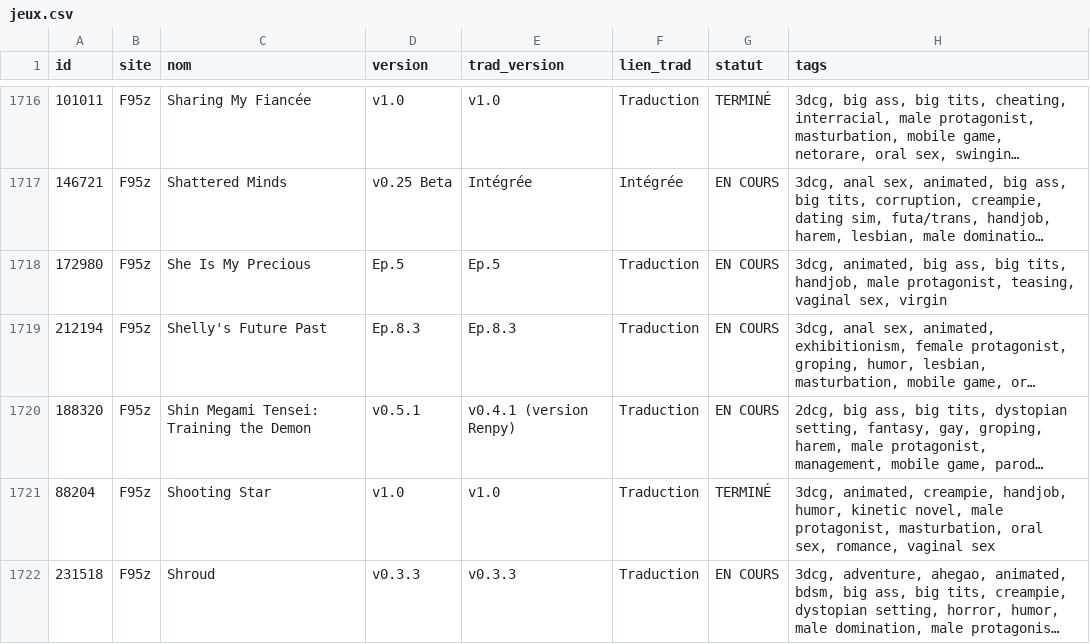
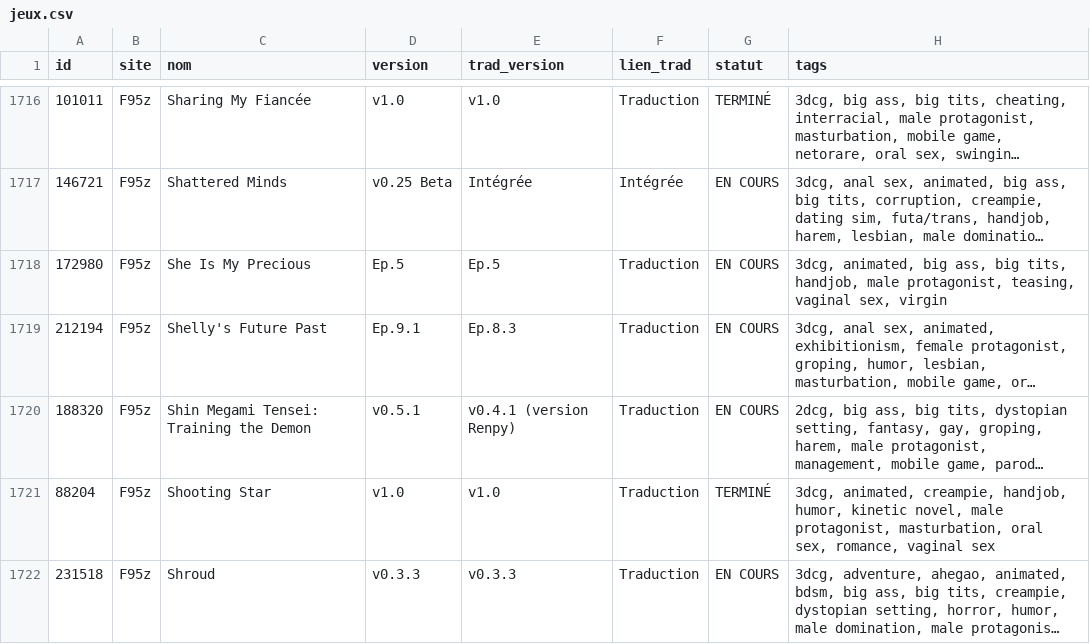
Before and after one commit to TheBlackCat47/F95_Game_Translate_FR, a CSV file: data/jeux.csv, drawn as a sheet; only a part is shown, gaps mark what is left out; long unchanged cells end in …; the diff names each change by its address in the sheet, - before the commit and + after, or states it on an @@ line.

```diff
--- a/data/jeux.csv
+++ b/data/jeux.csv
-D1719 (version): Ep.8.3
+D1719 (version): Ep.9.1
```
Also changed, not shown: 7 other files.
